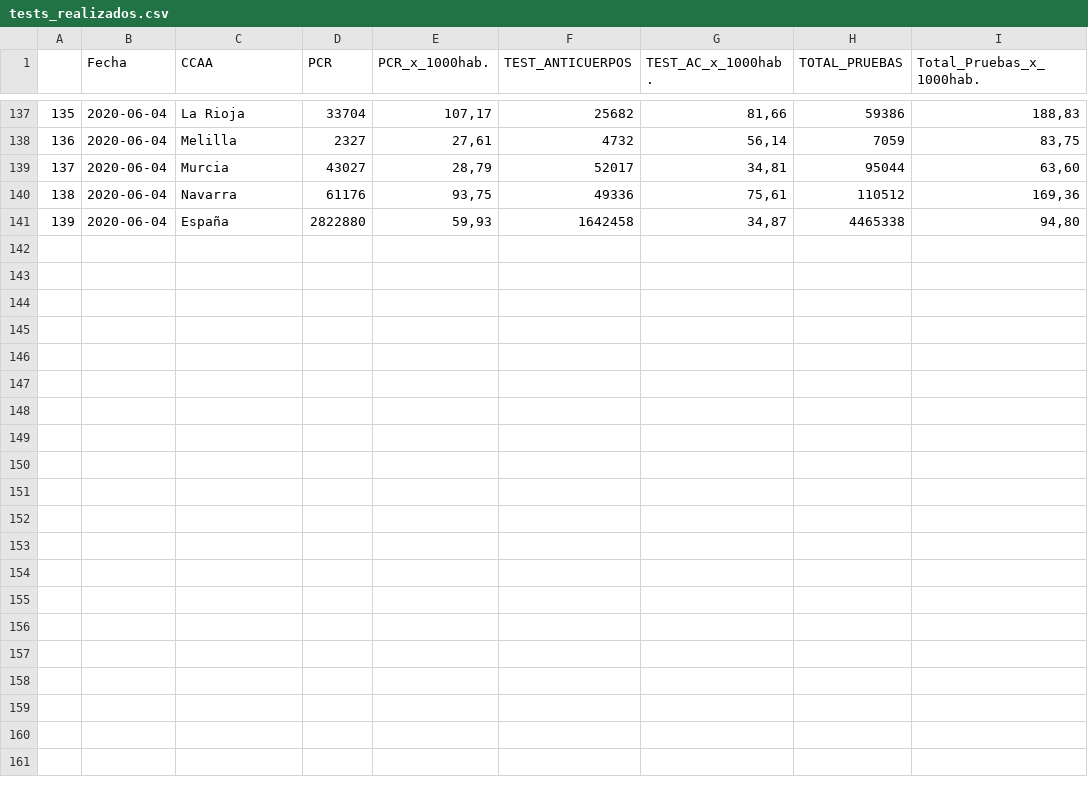
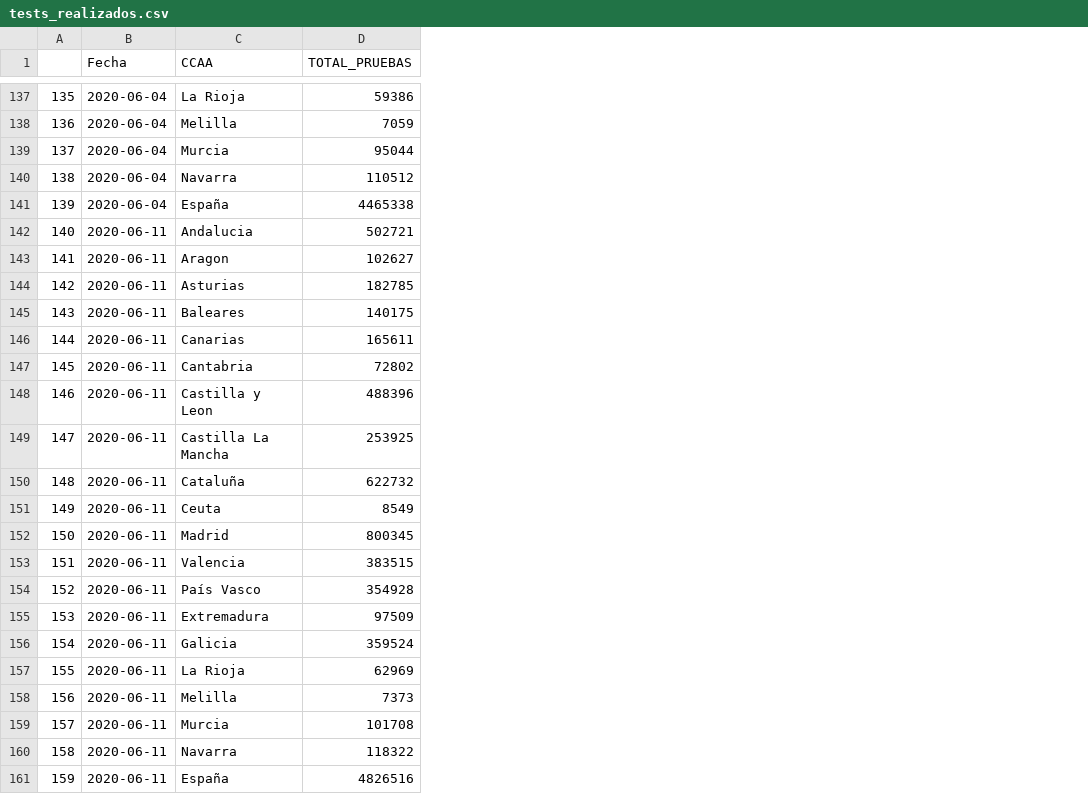
Before and after one commit to cvchristiann/tfm_ch, a CSV file: tests_realizados.csv, drawn as a sheet; only a part is shown, gaps mark what is left out; removed rows and columns are numbered as before the commit, all else as after; the diff names each change by its address in the sheet, - before the commit and + after, or states it on an @@ line.

Commit message:
tests_realizados.csv

```diff
--- a/tests_realizados.csv
+++ b/tests_realizados.csv
-column D (PCR), rows 137-141: 33704 | 2327 | 43027 | 61176 | 2822880
-column E (PCR_x_1000hab.), rows 137-141: 107,17 | 27,61 | 28,79 | 93,75 | 59,93
-column F (TEST_ANTICUERPOS), rows 137-141: 25682 | 4732 | 52017 | 49336 | 1642458
-column G (TEST_AC_x_1000hab.), rows 137-141: 81,66 | 56,14 | 34,81 | 75,61 | 34,87
-column I (Total_Pruebas_x_1000hab.), rows 137-141: 188,83 | 83,75 | 63,60 | 169,36 | 94,80
+row 142: 140 | 2020-06-11 | Andalucia | 502721
+row 143: 141 | 2020-06-11 | Aragon | 102627
+row 144: 142 | 2020-06-11 | Asturias | 182785
+row 145: 143 | 2020-06-11 | Baleares | 140175
+row 146: 144 | 2020-06-11 | Canarias | 165611
+row 147: 145 | 2020-06-11 | Cantabria | 72802
+row 148: 146 | 2020-06-11 | Castilla y Leon | 488396
+row 149: 147 | 2020-06-11 | Castilla La Mancha | 253925
+row 150: 148 | 2020-06-11 | Cataluña | 622732
+row 151: 149 | 2020-06-11 | Ceuta | 8549
+row 152: 150 | 2020-06-11 | Madrid | 800345
+row 153: 151 | 2020-06-11 | Valencia | 383515
+row 154: 152 | 2020-06-11 | País Vasco | 354928
+row 155: 153 | 2020-06-11 | Extremadura | 97509
+row 156: 154 | 2020-06-11 | Galicia | 359524
+row 157: 155 | 2020-06-11 | La Rioja | 62969
+row 158: 156 | 2020-06-11 | Melilla | 7373
+row 159: 157 | 2020-06-11 | Murcia | 101708
+row 160: 158 | 2020-06-11 | Navarra | 118322
+row 161: 159 | 2020-06-11 | España | 4826516
```
